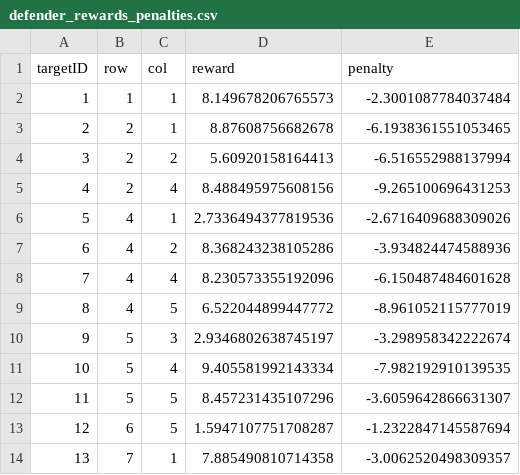
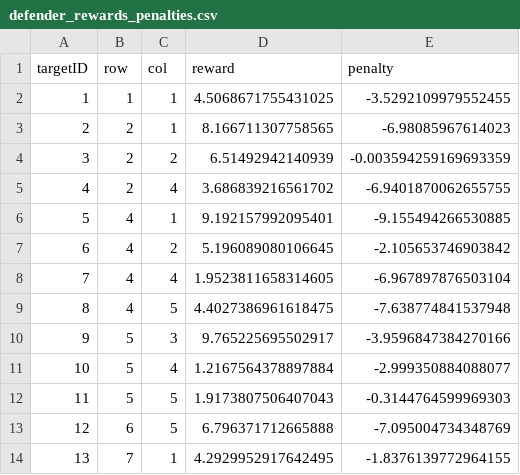
Before and after one commit to anjalisadanandanp/abm-elephant-project, a CSV file: game_theory_codes/FPL-UE/outputs/defender_rewards_penalties.csv, drawn as a sheet.

Commit message:
updated game model

```diff
--- a/game_theory_codes/FPL-UE/outputs/defender_rewards_penalties.csv
+++ b/game_theory_codes/FPL-UE/outputs/defender_rewards_penalties.csv
@@ -1,14 +1,14 @@
 targetID,row,col,reward,penalty
-1,1,1,8.149678206765573,-2.3001087784037484
-2,2,1,8.87608756682678,-6.1938361551053465
-3,2,2,5.60920158164413,-6.516552988137994
-4,2,4,8.488495975608156,-9.265100696431253
-5,4,1,2.7336494377819536,-2.6716409688309026
-6,4,2,8.368243238105286,-3.934824474588936
-7,4,4,8.230573355192096,-6.150487484601628
-8,4,5,6.522044899447772,-8.961052115777019
-9,5,3,2.9346802638745197,-3.298958342222674
-10,5,4,9.405581992143334,-7.982192910139535
-11,5,5,8.457231435107296,-3.6059642866631307
-12,6,5,1.5947107751708287,-1.2322847145587694
-13,7,1,7.885490810714358,-3.0062520498309357
+1,1,1,4.5068671755431025,-3.5292109979552455
+2,2,1,8.166711307758565,-6.98085967614023
+3,2,2,6.51492942140939,-0.003594259169693359
+4,2,4,3.686839216561702,-6.9401870062655755
+5,4,1,9.192157992095401,-9.155494266530885
+6,4,2,5.196089080106645,-2.105653746903842
+7,4,4,1.9523811658314605,-6.967897876503104
+8,4,5,4.4027386961618475,-7.638774841537948
+9,5,3,9.765225695502917,-3.9596847384270166
+10,5,4,1.2167564378897884,-2.999350884088077
+11,5,5,1.9173807506407043,-0.3144764599969303
+12,6,5,6.796371712665888,-7.095004734348769
+13,7,1,4.2929952917642495,-1.8376139772964155
```
Also changed, not shown: game_theory_codes/FPL-UE/outputs/attacker_rewards_penalties.csv, 5 other files.
